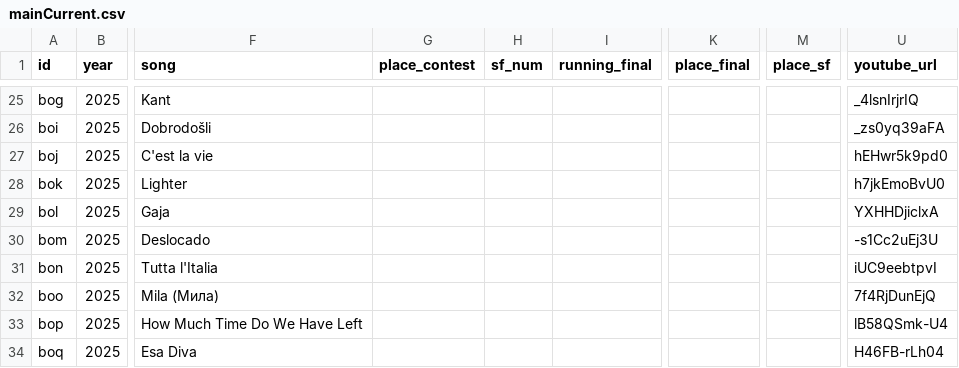
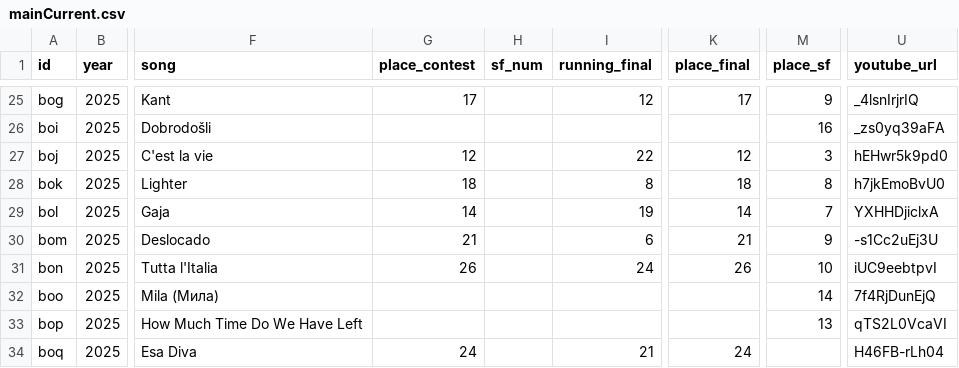
Before and after one commit to jekrch/eurovision-ranker, a CSV file: mainCurrent.csv, drawn as a sheet; only a part is shown, gaps mark what is left out; the diff covers the shown part only; the diff names each change by its address in the sheet, - before the commit and + after, or states it on an @@ line.

```diff
--- a/mainCurrent.csv
+++ b/mainCurrent.csv
-G25 (place_contest): (empty)
+G25 (place_contest): 17
-I25 (running_final): (empty)
+I25 (running_final): 12
-K25 (place_final): (empty)
+K25 (place_final): 17
-M25 (place_sf): (empty)
+M25 (place_sf): 9
-M26 (place_sf): (empty)
+M26 (place_sf): 16
-G27 (place_contest): (empty)
+G27 (place_contest): 12
-I27 (running_final): (empty)
+I27 (running_final): 22
-K27 (place_final): (empty)
+K27 (place_final): 12
-M27 (place_sf): (empty)
+M27 (place_sf): 3
-G28 (place_contest): (empty)
+G28 (place_contest): 18
-I28 (running_final): (empty)
+I28 (running_final): 8
-K28 (place_final): (empty)
+K28 (place_final): 18
-M28 (place_sf): (empty)
+M28 (place_sf): 8
-G29 (place_contest): (empty)
+G29 (place_contest): 14
-I29 (running_final): (empty)
+I29 (running_final): 19
-K29 (place_final): (empty)
+K29 (place_final): 14
-M29 (place_sf): (empty)
+M29 (place_sf): 7
-G30 (place_contest): (empty)
+G30 (place_contest): 21
-I30 (running_final): (empty)
+I30 (running_final): 6
-K30 (place_final): (empty)
+K30 (place_final): 21
-M30 (place_sf): (empty)
+M30 (place_sf): 9
-G31 (place_contest): (empty)
+G31 (place_contest): 26
-I31 (running_final): (empty)
+I31 (running_final): 24
-K31 (place_final): (empty)
+K31 (place_final): 26
-M31 (place_sf): (empty)
+M31 (place_sf): 10
-M32 (place_sf): (empty)
+M32 (place_sf): 14
-M33 (place_sf): (empty)
+M33 (place_sf): 13
-U33 (youtube_url): lB58QSmk-U4
+U33 (youtube_url): qTS2L0VcaVI
-G34 (place_contest): (empty)
+G34 (place_contest): 24
-I34 (running_final): (empty)
+I34 (running_final): 21
-K34 (place_final): (empty)
+K34 (place_final): 24
```
Also changed, not shown: 79 edited cells elsewhere in this file.
